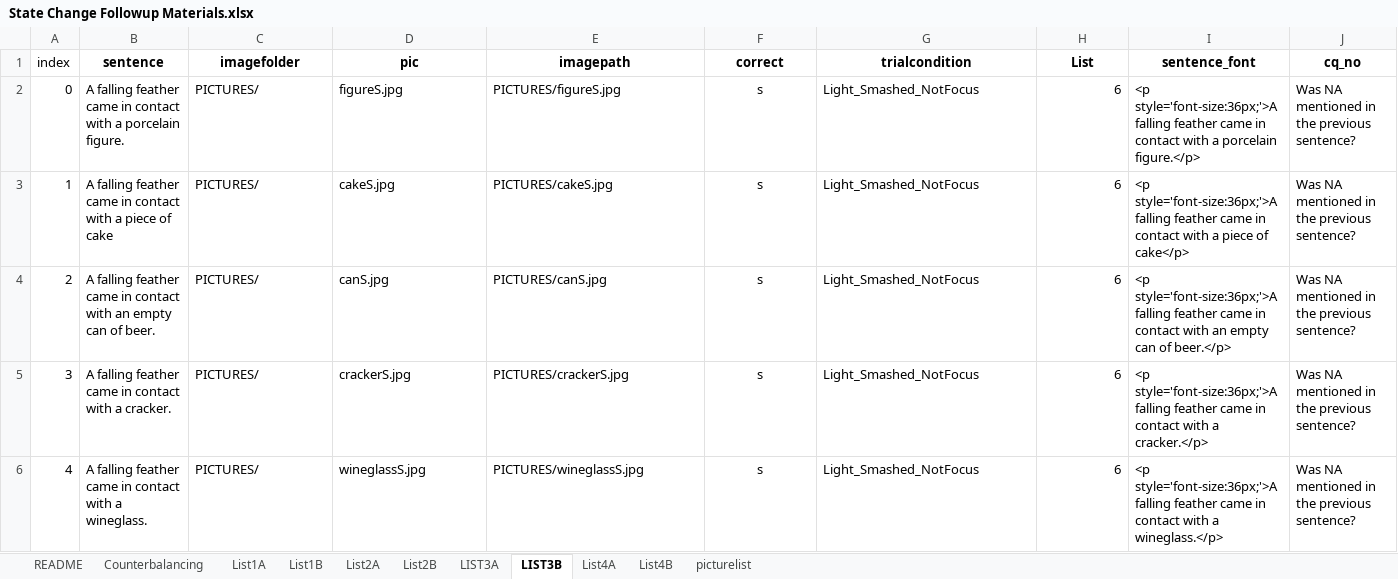
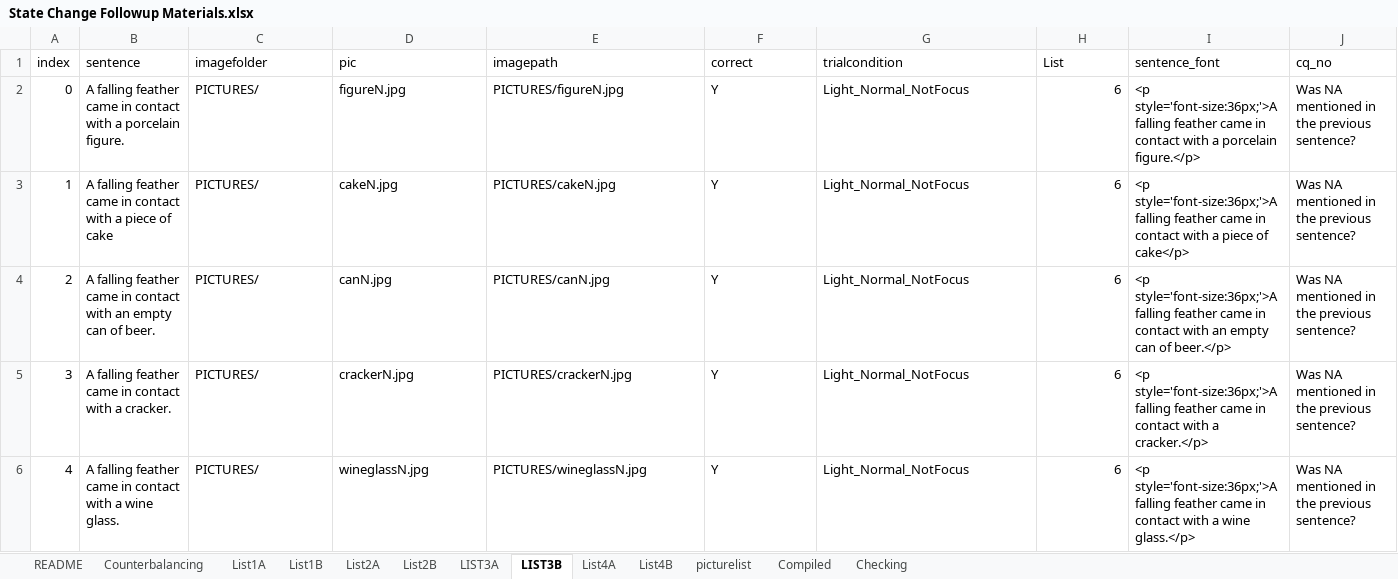
Before and after one commit to thelexiconlab/object-state-changes, an Excel workbook: experiments/sentence_focus/experiment_code/State Change Followup Materials.xlsx, sheet LIST3B, drawn as a sheet; only a part is shown; values as stored, in another font and other column widths than the file's, no borders; the diff covers the shown part only; the diff names each change by its address in the sheet, - before the commit and + after, or states it on an @@ line.

Commit message:
fixed list issue

```diff
--- a/experiments/sentence_focus/experiment_code/State Change Followup Materials.xlsx (sheet LIST3B)
+++ b/experiments/sentence_focus/experiment_code/State Change Followup Materials.xlsx (sheet LIST3B)
+sheet tab: Compiled
+sheet tab: Checking
@@ B1:J1 bold: on → off, alignment: center → left @@
-D2 (pic): figureS.jpg
+D2 (pic): figureN.jpg
-E2 (imagepath): PICTURES/figureS.jpg
+E2 (imagepath): PICTURES/figureN.jpg
-F2:F6 (correct): s
+F2:F6 (correct): Y
-F2:F6 alignment: center
+F2:F6 alignment: left
-G2:G6 (trialcondition): Light_Smashed_NotFocus
+G2:G6 (trialcondition): Light_Normal_NotFocus
-D3 (pic): cakeS.jpg
+D3 (pic): cakeN.jpg
-E3 (imagepath): PICTURES/cakeS.jpg
+E3 (imagepath): PICTURES/cakeN.jpg
-D4 (pic): canS.jpg
+D4 (pic): canN.jpg
-E4 (imagepath): PICTURES/canS.jpg
+E4 (imagepath): PICTURES/canN.jpg
-D5 (pic): crackerS.jpg
+D5 (pic): crackerN.jpg
-E5 (imagepath): PICTURES/crackerS.jpg
+E5 (imagepath): PICTURES/crackerN.jpg
-B6 (sentence): …with a wineglass.
+B6 (sentence): …with a wine glass.
-D6 (pic): wineglassS.jpg
+D6 (pic): wineglassN.jpg
-E6 (imagepath): PICTURES/wineglassS.jpg
+E6 (imagepath): PICTURES/wineglassN.jpg
-I6 (sentence_font): …with a wineglass.</p>
+I6 (sentence_font): …with a wine glass.</p>
```
Also changed, not shown: 99 edited cells and cell formats elsewhere in this sheet, sheet List2A, sheet List2B, sheet List4B, sheet List1B, sheet List1A, sheet LIST3A, 1 more sheet, formulas that keep their value, 16 other files.
